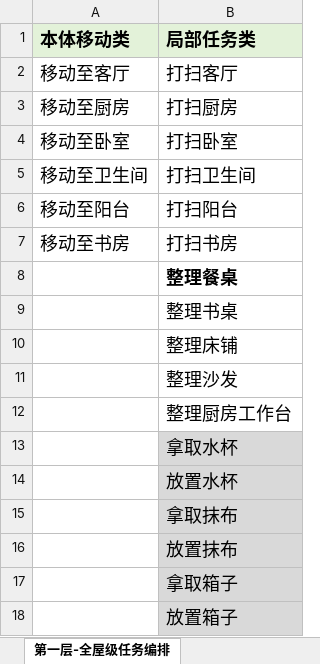
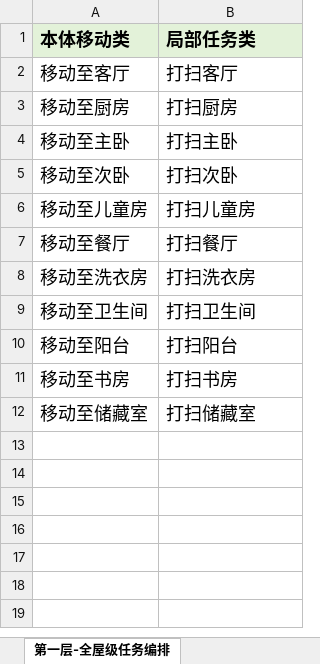
Before and after one commit to RobinWYN/WokringMemory, an Excel workbook: RoboCerebrum/行为闭集设计.xlsx, sheet 第一层-全屋级任务编排, drawn as a sheet; values as stored, in another font and other column widths than the file's, no borders; removed rows and columns are numbered as before the commit, all else as after; the diff names each change by its address in the sheet, - before the commit and + after, or states it on an @@ line.

```diff
--- a/RoboCerebrum/行为闭集设计.xlsx (sheet 第一层-全屋级任务编排)
+++ b/RoboCerebrum/行为闭集设计.xlsx (sheet 第一层-全屋级任务编排)
-row 4: 移动至卧室 | 打扫卧室
+row 4: 移动至主卧 | 打扫主卧
+row 5: 移动至次卧 | 打扫次卧
+row 6: 移动至儿童房 | 打扫儿童房
+row 7: 移动至餐厅 | 打扫餐厅
+row 8: 移动至洗衣房 | 打扫洗衣房
-row 8:  | 整理餐桌
-row 9:  | 整理书桌
-row 10:  | 整理床铺
-row 11:  | 整理沙发
-row 12:  | 整理厨房工作台
-row 13:  | 拿取水杯
-row 14:  | 放置水杯
-row 15:  | 拿取抹布
-row 16:  | 放置抹布
-row 17:  | 拿取箱子
-row 18:  | 放置箱子
+row 12: 移动至储藏室 | 打扫储藏室
```
Also changed, not shown: sheet 第三层-原子动作决策层, sheet 第二层-房间级子任务拆解.
